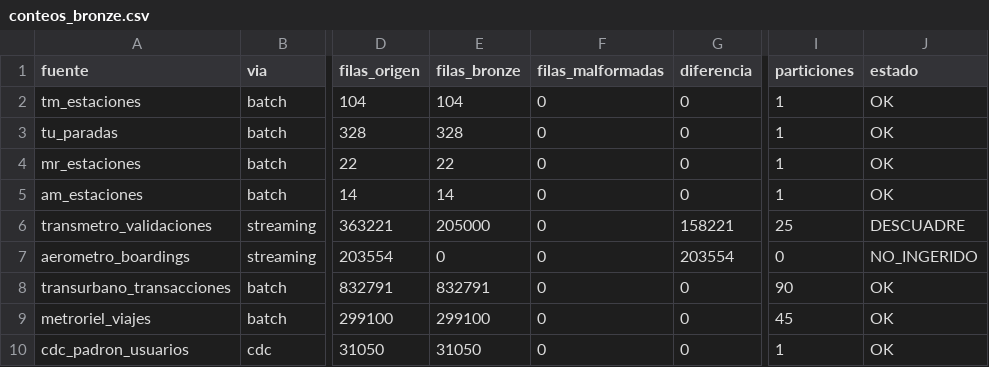
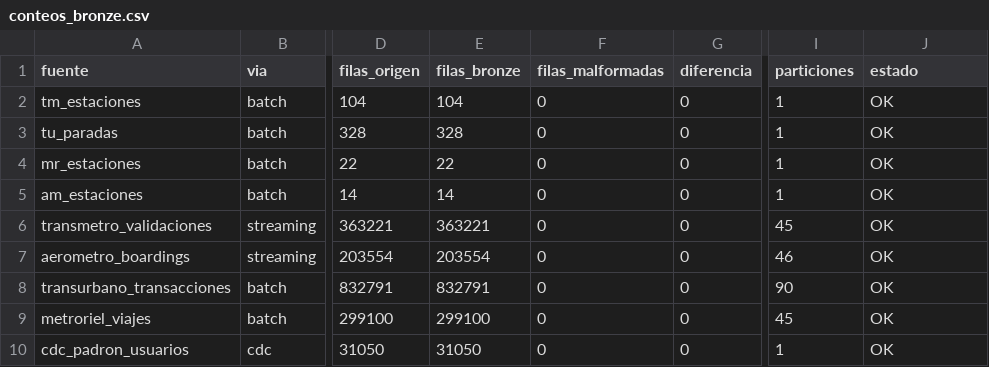
Before and after one commit to JuanRuano1247723/ProyectoAgenciaMetroplitanadeTransporte, a CSV file: salidas/conteos_bronze.csv, drawn as a sheet; only a part is shown, gaps mark what is left out; the diff names each change by its address in the sheet, - before the commit and + after, or states it on an @@ line.

```diff
--- a/salidas/conteos_bronze.csv
+++ b/salidas/conteos_bronze.csv
-E6 (filas_bronze): 205000
+E6 (filas_bronze): 363221
-G6 (diferencia): 158221
+G6 (diferencia): 0
-I6 (particiones): 25
+I6 (particiones): 45
-J6 (estado): DESCUADRE
+J6 (estado): OK
-E7 (filas_bronze): 0
+E7 (filas_bronze): 203554
-G7 (diferencia): 203554
+G7 (diferencia): 0
-I7 (particiones): 0
+I7 (particiones): 46
-J7 (estado): NO_INGERIDO
+J7 (estado): OK
```
Also changed, not shown: 5 other files.
